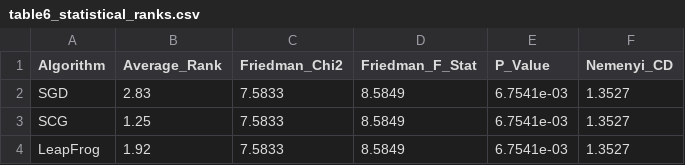
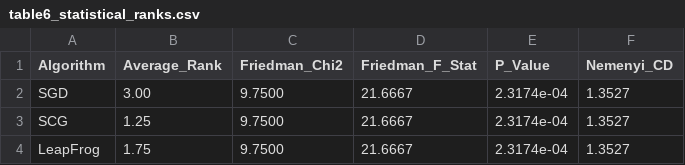
Before and after one commit to TomDesHeath/machine-learning-441-assignment3, a CSV file: tables/table6_statistical_ranks.csv, drawn as a sheet.

```diff
--- a/tables/table6_statistical_ranks.csv
+++ b/tables/table6_statistical_ranks.csv
@@ -1,4 +1,4 @@
 Algorithm,Average_Rank,Friedman_Chi2,Friedman_F_Stat,P_Value,Nemenyi_CD
-SGD,2.83,7.5833,8.5849,6.7541e-03,1.3527
-SCG,1.25,7.5833,8.5849,6.7541e-03,1.3527
-LeapFrog,1.92,7.5833,8.5849,6.7541e-03,1.3527
+SGD,3.00,9.7500,21.6667,2.3174e-04,1.3527
+SCG,1.25,9.7500,21.6667,2.3174e-04,1.3527
+LeapFrog,1.75,9.7500,21.6667,2.3174e-04,1.3527
```
Also changed, not shown: tables/table2_hidden_unit_optimality.csv, tables/table4_classification_results.csv, 11 other files.
